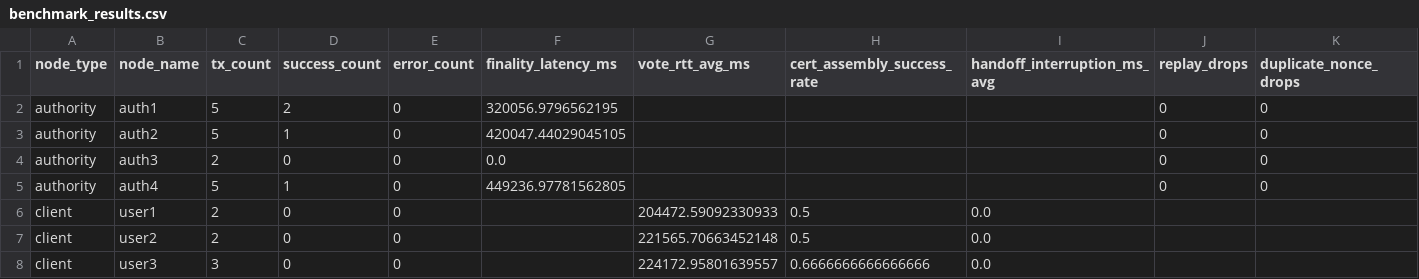
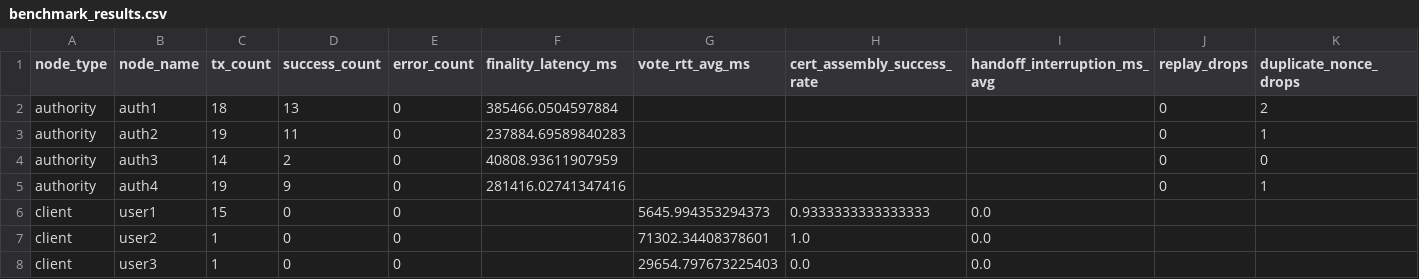
Before and after one commit to HuyPHD2024-2027/meshpay, a CSV file: benchmark_results.csv, drawn as a sheet; only a part is shown; the diff names each change by its address in the sheet, - before the commit and + after, or states it on an @@ line.

Commit message:
Remove outdated documentation files, add an improvement note, and update core client, transport, routing, and authority modules and benchmark results.

```diff
--- a/benchmark_results.csv
+++ b/benchmark_results.csv
-C2 (tx_count): 5
+C2 (tx_count): 18
-D2 (success_count): 2
+D2 (success_count): 13
-F2 (finality_latency_ms): 320056.9796562195
+F2 (finality_latency_ms): 385466.0504597884
-K2 (duplicate_nonce_drops): 0
+K2 (duplicate_nonce_drops): 2
-C3 (tx_count): 5
+C3 (tx_count): 19
-D3 (success_count): 1
+D3 (success_count): 11
-F3 (finality_latency_ms): 420047.44029045105
+F3 (finality_latency_ms): 237884.69589840283
-K3 (duplicate_nonce_drops): 0
+K3 (duplicate_nonce_drops): 1
-C4 (tx_count): 2
+C4 (tx_count): 14
-D4 (success_count): 0
+D4 (success_count): 2
-F4 (finality_latency_ms): 0.0
+F4 (finality_latency_ms): 40808.93611907959
-C5 (tx_count): 5
+C5 (tx_count): 19
-D5 (success_count): 1
+D5 (success_count): 9
-F5 (finality_latency_ms): 449236.97781562805
+F5 (finality_latency_ms): 281416.02741347416
-K5 (duplicate_nonce_drops): 0
+K5 (duplicate_nonce_drops): 1
-C6 (tx_count): 2
+C6 (tx_count): 15
-G6 (vote_rtt_avg_ms): 204472.59092330933
+G6 (vote_rtt_avg_ms): 5645.994353294373
-H6 (cert_assembly_success_rate): 0.5
+H6 (cert_assembly_success_rate): 0.9333333333333333
-C7 (tx_count): 2
+C7 (tx_count): 1
-G7 (vote_rtt_avg_ms): 221565.70663452148
+G7 (vote_rtt_avg_ms): 71302.34408378601
-H7 (cert_assembly_success_rate): 0.5
+H7 (cert_assembly_success_rate): 1.0
-C8 (tx_count): 3
+C8 (tx_count): 1
-G8 (vote_rtt_avg_ms): 224172.95801639557
+G8 (vote_rtt_avg_ms): 29654.797673225403
-H8 (cert_assembly_success_rate): 0.6666666666666666
+H8 (cert_assembly_success_rate): 0.0
```
Also changed, not shown: 10 other files.
